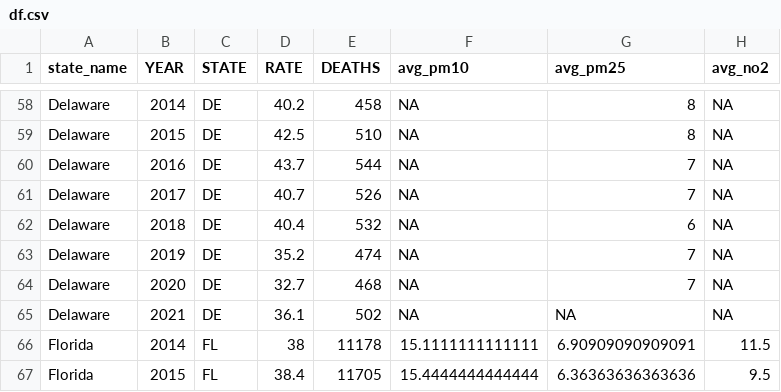
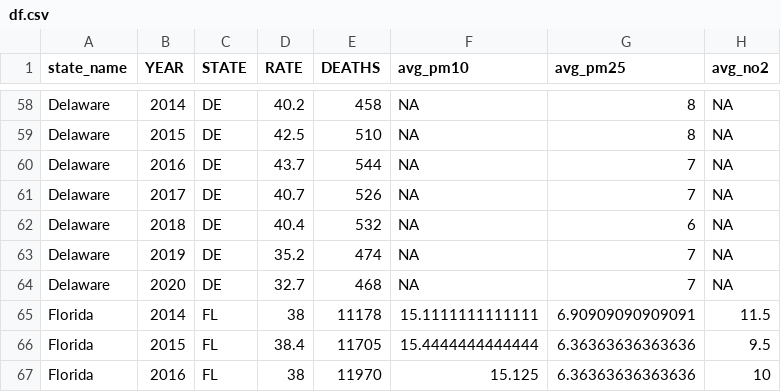
Before and after one commit to zchen-66/info-final-proj, a CSV file: df.csv, drawn as a sheet; only a part is shown, gaps mark what is left out; the shorter side is filled out with more unchanged rows.

```diff
--- a/df.csv
+++ b/df.csv
@@ -64,3 +64,2 @@
 "Delaware",2020,"DE",32.7,468,NA,7,NA
-"Delaware",2021,"DE",36.1,502,NA,NA,NA
 "Florida",2014,"FL",38,11178,15.1111111111111,6.90909090909091,11.5
```
Also changed, not shown: 3 other files.
